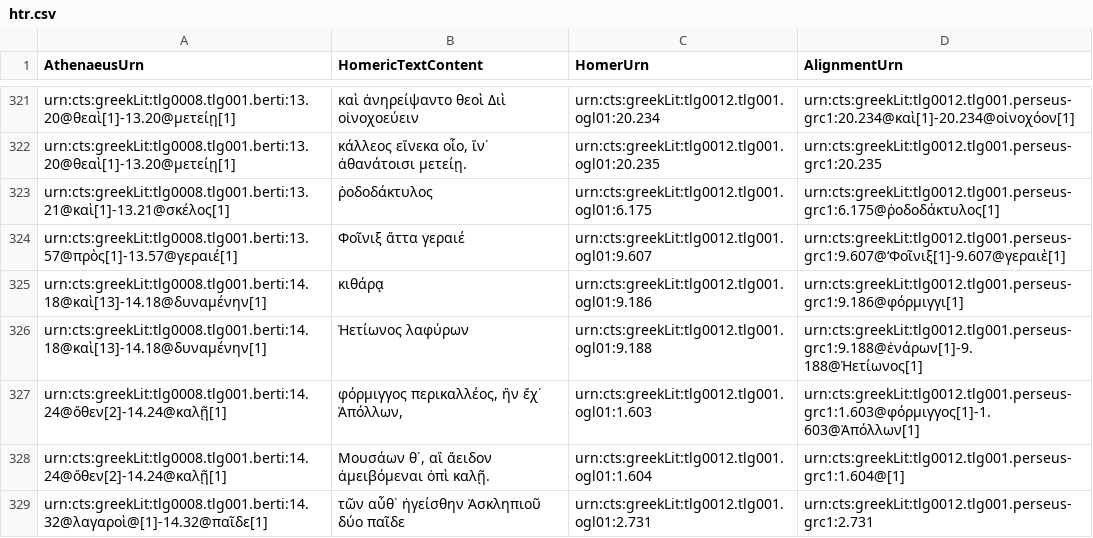
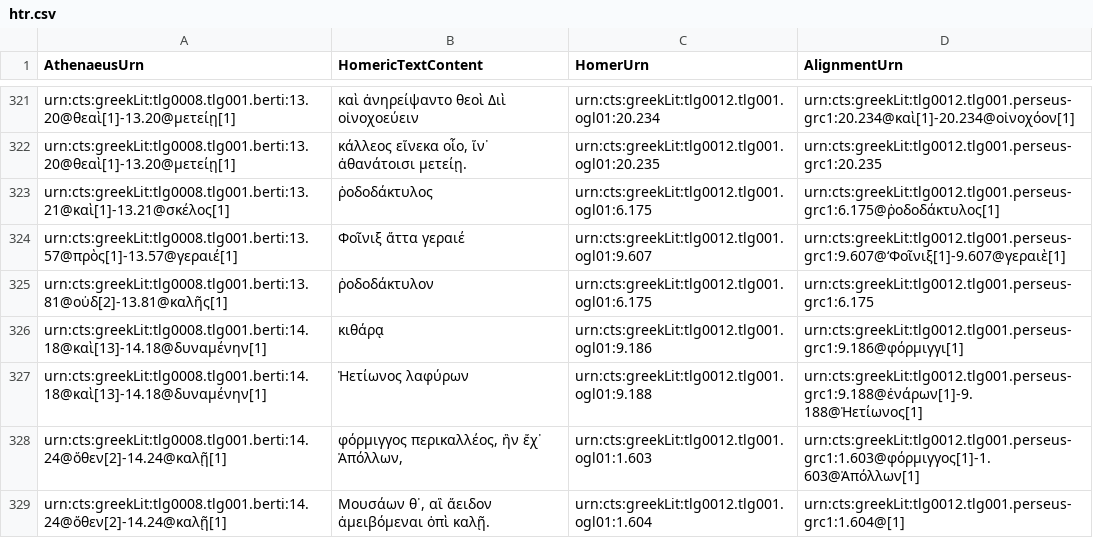
Before and after one commit to DigitalAthenaeus/homeric-reuse, a CSV file: tabular-data/htr.csv, drawn as a sheet; only a part is shown, gaps mark what is left out; the shorter side is filled out with more unchanged rows; the diff names each change by its address in the sheet, - before the commit and + after, or states it on an @@ line.

Commit message:
Update htr.csv

```diff
--- a/tabular-data/htr.csv
+++ b/tabular-data/htr.csv
+row 325: urn:cts:greekLit:tlg0008.tlg001.berti:13.81@οὐδ[2]-13.81@καλῆς[1] | ῥοδοδάκτυλον | urn:cts:greekLit:tlg0012.tlg001.ogl01:6.175 | urn:cts:greekLit:tlg0012.tlg001.perseus-grc1:6.175
```
